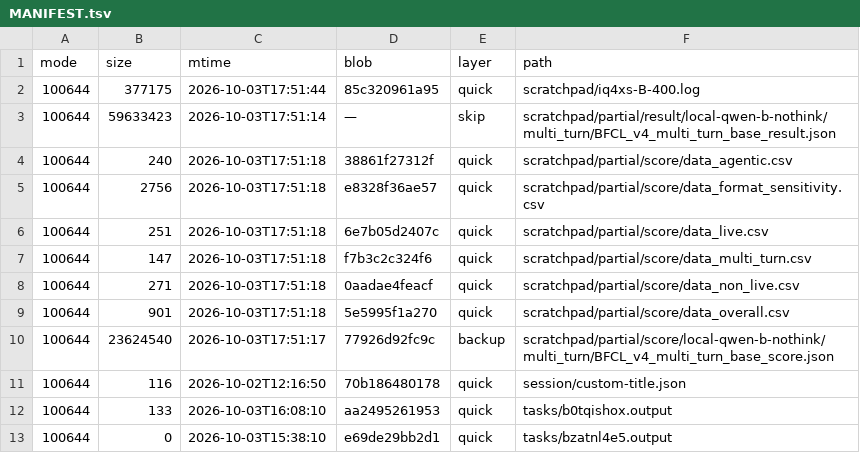
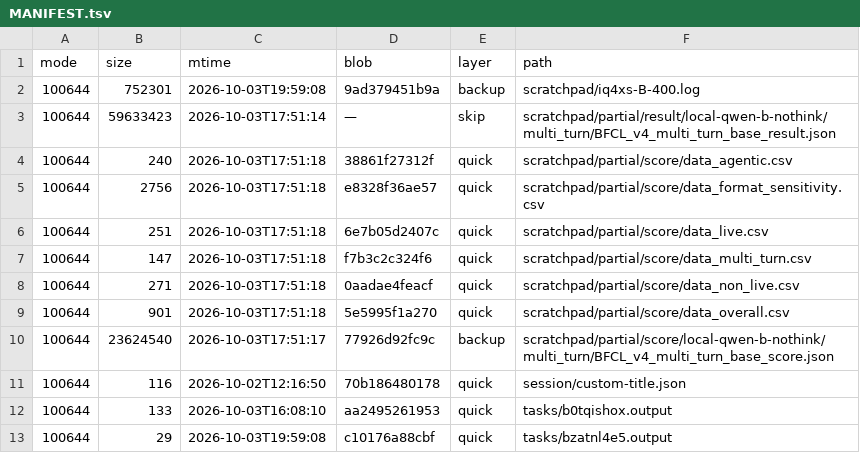
Before and after one commit to luweigen/Strata, a TSV file: _traj/work/fdd68fb3-d304-40df-b17b-5a7d3f2afd46/MANIFEST.tsv, drawn as a sheet.

```diff
--- a/_traj/work/fdd68fb3-d304-40df-b17b-5a7d3f2afd46/MANIFEST.tsv
+++ b/_traj/work/fdd68fb3-d304-40df-b17b-5a7d3f2afd46/MANIFEST.tsv
@@ -1,3 +1,3 @@
 mode	size	mtime	blob	layer	path
-100644	377175	2026-10-03T17:51:44	85c320961a95	quick	scratchpad/iq4xs-B-400.log
+100644	752301	2026-10-03T19:59:08	9ad379451b9a	backup	scratchpad/iq4xs-B-400.log
 100644	59633423	2026-10-03T17:51:14	—	skip	scratchpad/partial/result/local-qwen-b-nothink/multi_turn/BFCL_v4_multi_turn_base_result.json
@@ -12,2 +12,2 @@ mode	size	mtime	blob	layer	path
 100644	133	2026-10-03T16:08:10	aa2495261953	quick	tasks/b0tqishox.output
-100644	0	2026-10-03T15:38:10	e69de29bb2d1	quick	tasks/bzatnl4e5.output
+100644	29	2026-10-03T19:59:08	c10176a88cbf	quick	tasks/bzatnl4e5.output
```
Also changed, not shown: _traj/INDEX.tsv, 4 other files.
